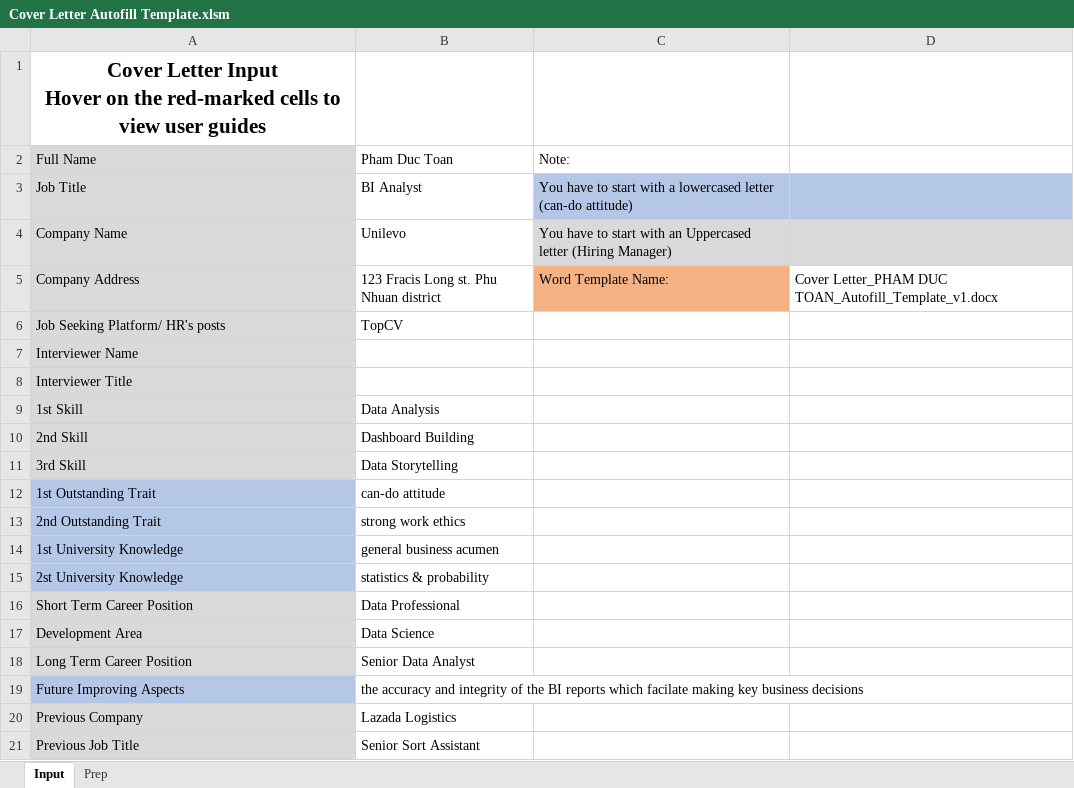
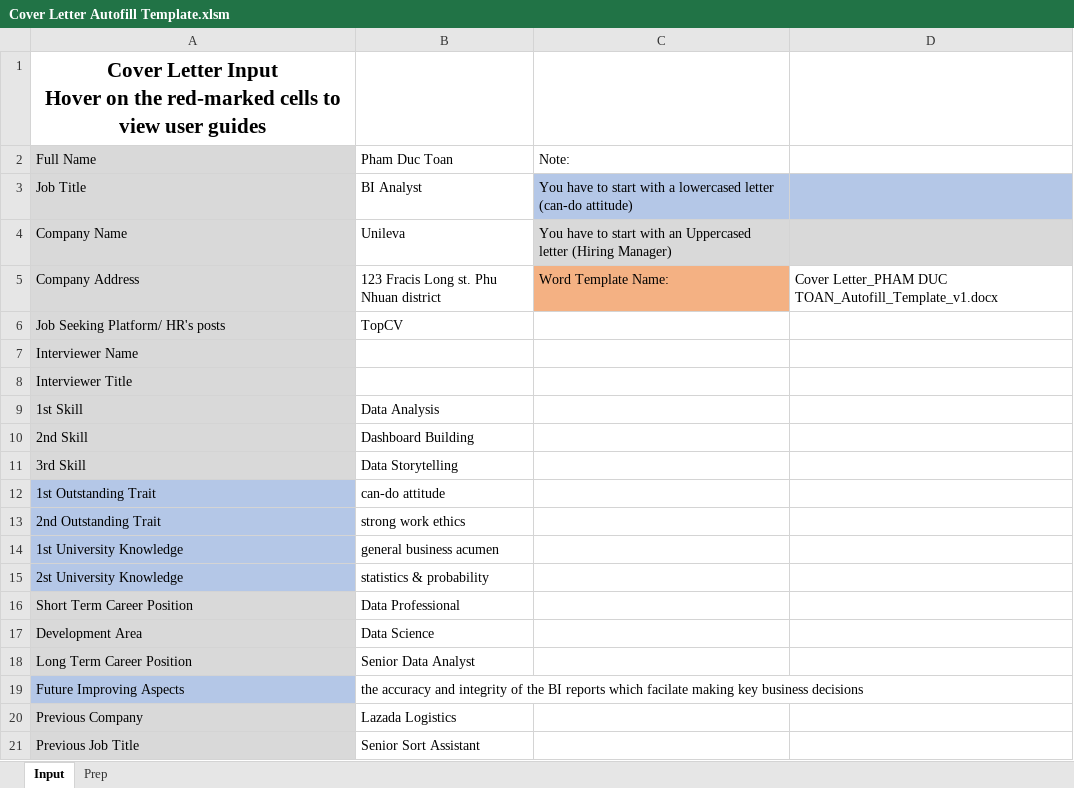
Before and after one commit to TannerPham/Cover-Letter-Autofill, an Excel workbook: Cover Letter Autofill Template.xlsm, sheet Input, drawn as a sheet; values as stored, in another font and other column widths than the file's, no borders; charts and pictures not drawn; the diff names each change by its address in the sheet, - before the commit and + after, or states it on an @@ line.

```diff
--- a/Cover Letter Autofill Template.xlsm (sheet Input)
+++ b/Cover Letter Autofill Template.xlsm (sheet Input)
-B4: Unilevo
+B4: Unileva
```
Also changed, not shown: sheet Prep, 1 other file.
